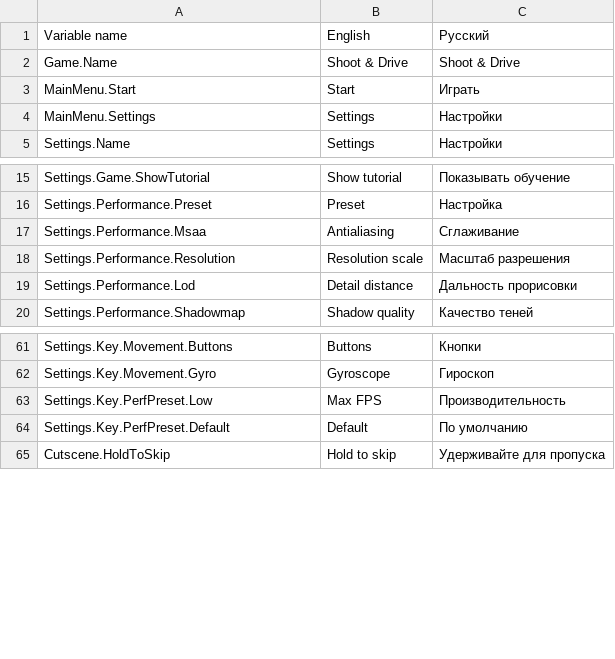
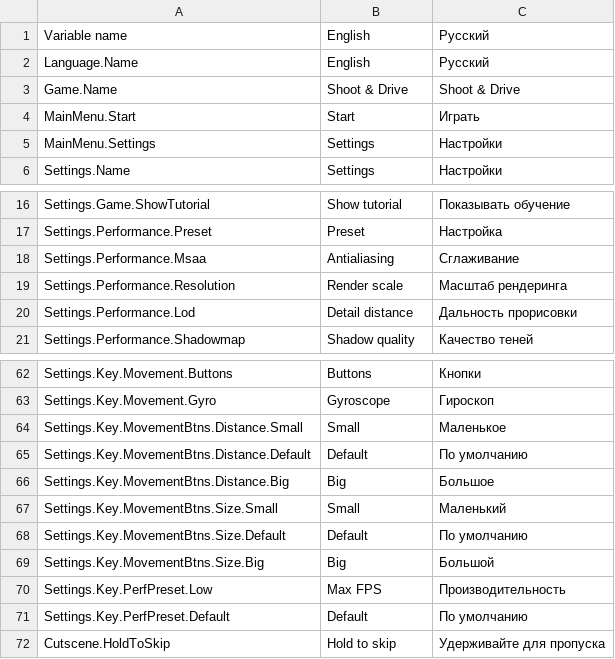
Before and after one commit to SultimTsyrendashiev/ShootAndDrive, a CSV file: Assets/Settings/ShootAndDriveLanguages.csv, drawn as a sheet; only a part is shown, gaps mark what is left out.

Commit message:
- settings refactoring

```diff
--- a/Assets/Settings/ShootAndDriveLanguages.csv
+++ b/Assets/Settings/ShootAndDriveLanguages.csv
@@ -1,2 +1,3 @@
 Variable name,English,Русский
+Language.Name,English,Русский
 Game.Name,Shoot & Drive,Shoot & Drive
@@ -17,3 +18,3 @@ Settings.Performance.Preset,Preset,Настройка
 Settings.Performance.Msaa,Antialiasing,Сглаживание
-Settings.Performance.Resolution,Resolution scale,Масштаб разрешения
+Settings.Performance.Resolution,Render scale,Масштаб рендеринга
 Settings.Performance.Lod,Detail distance,Дальность прорисовки
@@ -62,2 +63,8 @@ Settings.Key.Movement.Buttons,Buttons,Кнопки
 Settings.Key.Movement.Gyro,Gyroscope,Гироскоп
+Settings.Key.MovementBtns.Distance.Small,Small,Маленькое
+Settings.Key.MovementBtns.Distance.Default,Default,По умолчанию
+Settings.Key.MovementBtns.Distance.Big,Big,Большое
+Settings.Key.MovementBtns.Size.Small,Small,Маленький
+Settings.Key.MovementBtns.Size.Default,Default,По умолчанию
+Settings.Key.MovementBtns.Size.Big,Big,Большой
 Settings.Key.PerfPreset.Low,Max FPS,Производительность
```
Also changed, not shown: 49 other files.
